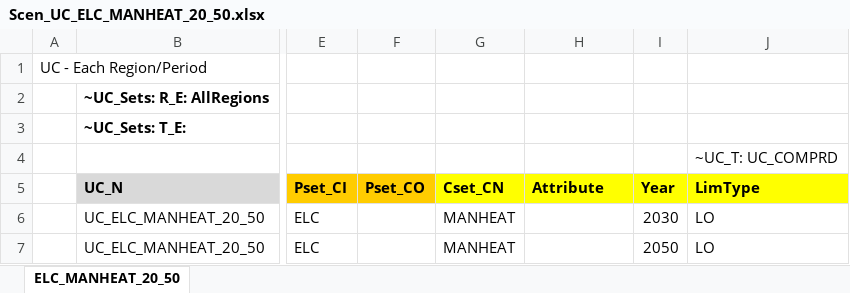
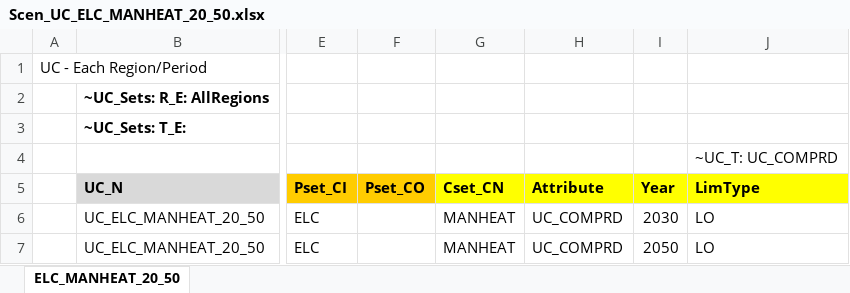
Before and after one commit to Tamenew/MANU2025, an Excel workbook: SuppXLS/Scen_UC_ELC_MANHEAT_20_50.xlsx, sheet ELC_MANHEAT_20_50, drawn as a sheet; only a part is shown, gaps mark what is left out; values as stored, in another font and other column widths than the file's, no borders; charts and pictures not drawn; the diff names each change by its address in the sheet, - before the commit and + after, or states it on an @@ line.

Commit message:
Update Scen_UC_ELC_MANHEAT_20_50.xlsx

```diff
--- a/SuppXLS/Scen_UC_ELC_MANHEAT_20_50.xlsx (sheet ELC_MANHEAT_20_50)
+++ b/SuppXLS/Scen_UC_ELC_MANHEAT_20_50.xlsx (sheet ELC_MANHEAT_20_50)
-H6:H7 (Attribute): (empty)
+H6:H7 (Attribute): UC_COMPRD
```
